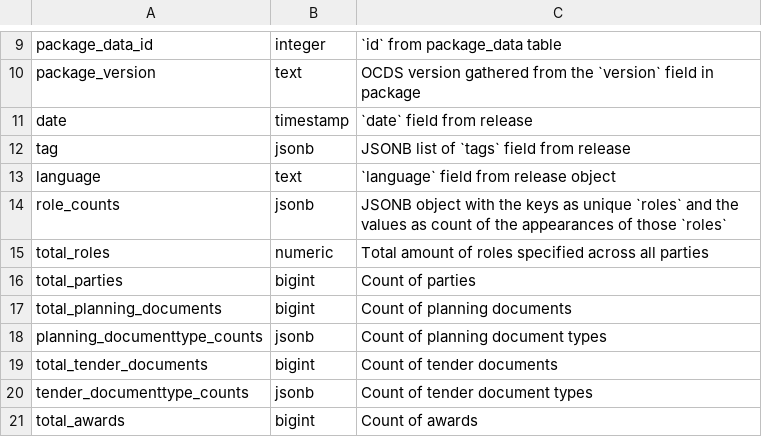
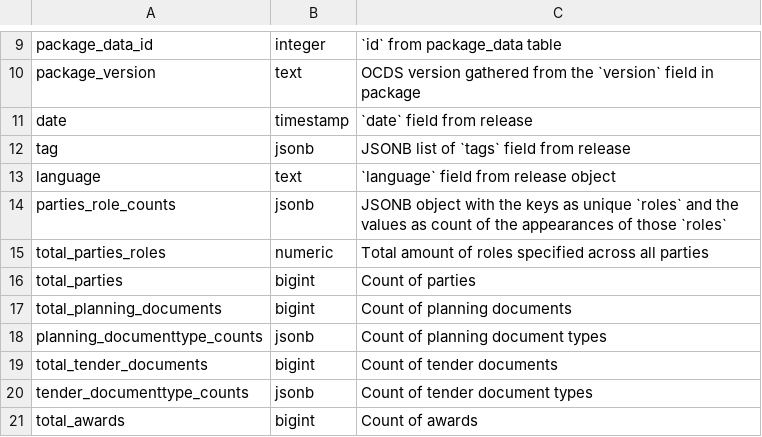
Before and after one commit to open-contracting/kingfisher-summarize, a CSV file: docs/definitions/release_summary.csv, drawn as a sheet; only a part is shown, gaps mark what is left out.

```diff
--- a/docs/definitions/release_summary.csv
+++ b/docs/definitions/release_summary.csv
@@ -13,4 +13,4 @@ tag,jsonb,JSONB list of `tags` field from release
 language,text,`language` field from release object
-role_counts,jsonb,JSONB object with the keys as unique `roles` and the values as count of the appearances of those `roles`
-total_roles,numeric,Total amount of roles specified across all parties
+parties_role_counts,jsonb,JSONB object with the keys as unique `roles` and the values as count of the appearances of those `roles`
+total_parties_roles,numeric,Total amount of roles specified across all parties
 total_parties,bigint,Count of parties
```
Also changed, not shown: docs/definitions/release_summary_no_data.csv, 2 other files.
